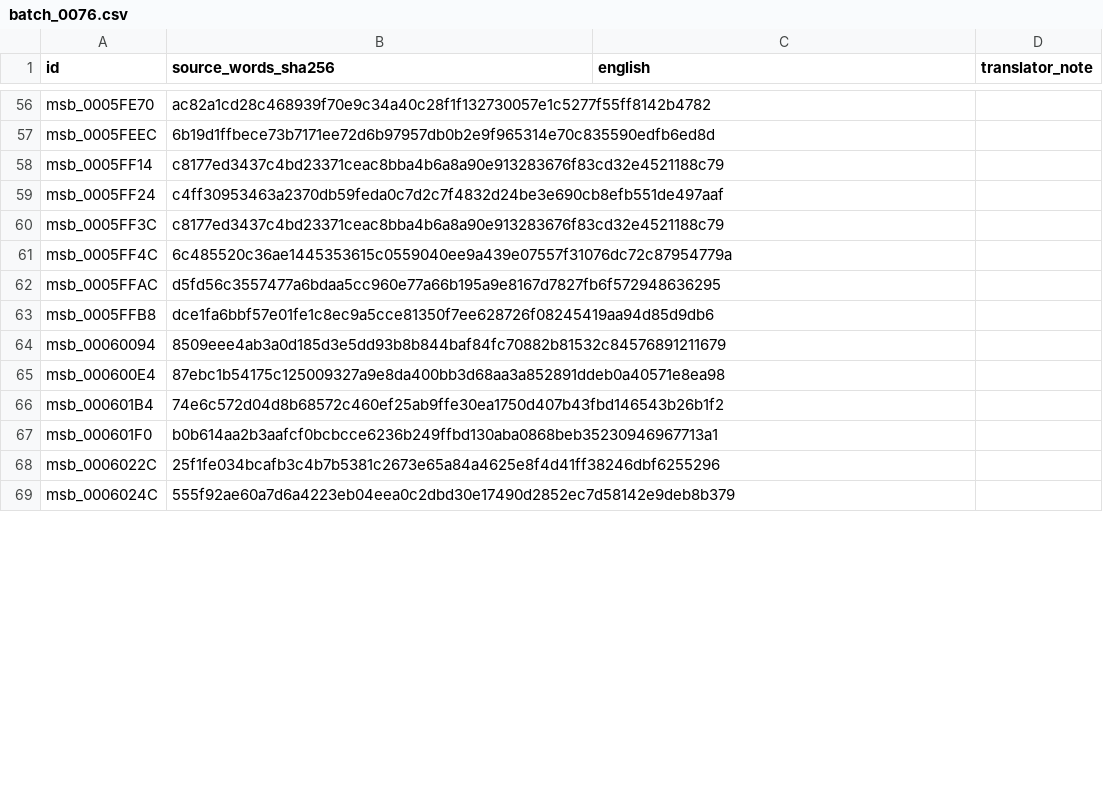
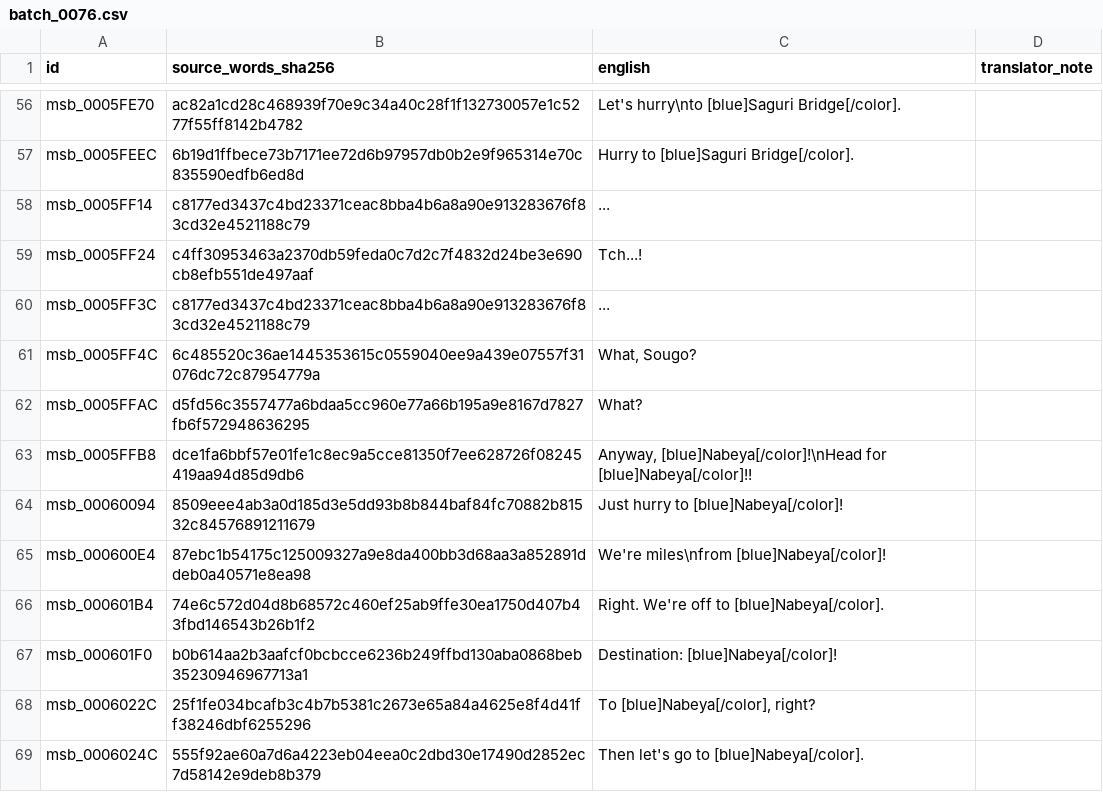
Before and after one commit to zthegin/Gintama---Gintoki-vs-Hijikata-game-english-translation, a CSV file: csv/ready/batch_0076.csv, drawn as a sheet; only a part is shown, gaps mark what is left out; the diff covers the shown part only; the diff names each change by its address in the sheet, - before the commit and + after, or states it on an @@ line.

```diff
--- a/csv/ready/batch_0076.csv
+++ b/csv/ready/batch_0076.csv
-C56 (english): (empty)
+C56 (english): Let's hurry\nto [blue]Saguri Bridge[/color].
-C57 (english): (empty)
+C57 (english): Hurry to [blue]Saguri Bridge[/color].
-C58 (english): (empty)
+C58 (english): ...
-C59 (english): (empty)
+C59 (english): Tch...!
-C60 (english): (empty)
+C60 (english): ...
-C61 (english): (empty)
+C61 (english): What, Sougo?
-C62 (english): (empty)
+C62 (english): What?
-C63 (english): (empty)
+C63 (english): Anyway, [blue]Nabeya[/color]!\nHead for [blue]Nabeya[/color]!!
-C64 (english): (empty)
+C64 (english): Just hurry to [blue]Nabeya[/color]!
-C65 (english): (empty)
+C65 (english): We're miles\nfrom [blue]Nabeya[/color]!
-C66 (english): (empty)
+C66 (english): Right. We're off to [blue]Nabeya[/color].
-C67 (english): (empty)
+C67 (english): Destination: [blue]Nabeya[/color]!
-C68 (english): (empty)
+C68 (english): To [blue]Nabeya[/color], right?
-C69 (english): (empty)
+C69 (english): Then let's go to [blue]Nabeya[/color].
```
Also changed, not shown: 186 edited cells elsewhere in this file, 1 other file.
